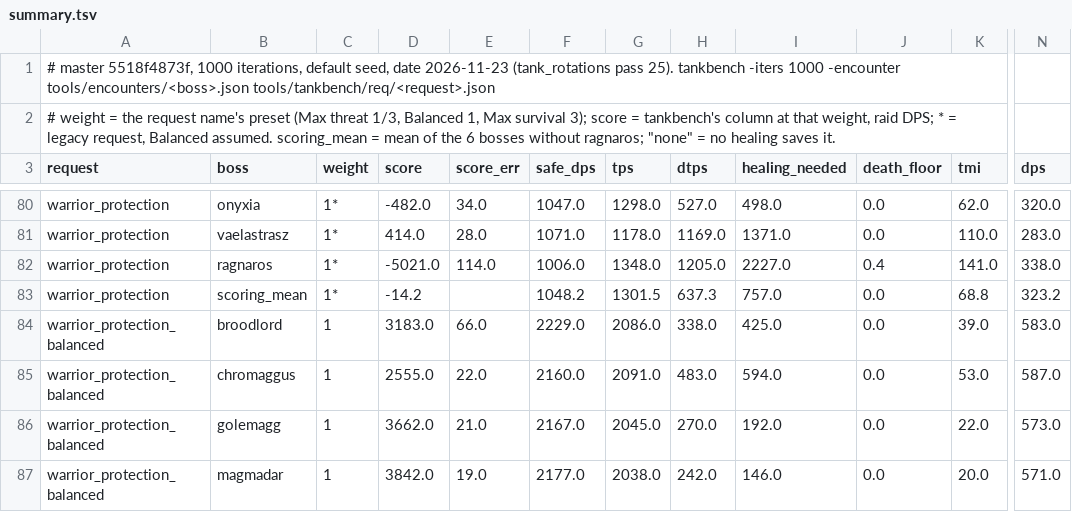
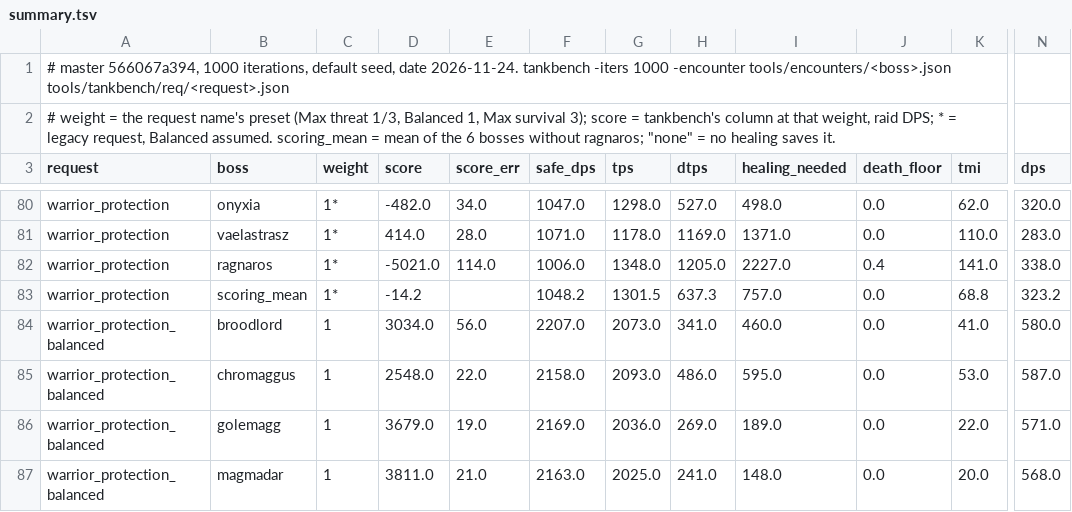
Before and after one commit to bayov/forever-sim, a TSV file: orchestration/audit/ref/tank_bench/summary.tsv, drawn as a sheet; only a part is shown, gaps mark what is left out; the diff covers the shown part only; the diff names each change by its address in the sheet, - before the commit and + after, or states it on an @@ line.

```diff
--- a/orchestration/audit/ref/tank_bench/summary.tsv
+++ b/orchestration/audit/ref/tank_bench/summary.tsv
-A1 (request): # master 5518f4873f, 1000 iterations, default seed, date 2026-11-23 (tank_rotations pass 25). tankbench -iters…
+A1 (request): # master 566067a394, 1000 iterations, default seed, date 2026-11-24. tankbench -iters…
-D84 (score): 3183.0
+D84 (score): 3034.0
-E84 (score_err): 66.0
+E84 (score_err): 56.0
-F84 (safe_dps): 2229.0
+F84 (safe_dps): 2207.0
-G84 (tps): 2086.0
+G84 (tps): 2073.0
-H84 (dtps): 338.0
+H84 (dtps): 341.0
-I84 (healing_needed): 425.0
+I84 (healing_needed): 460.0
-K84 (tmi): 39.0
+K84 (tmi): 41.0
-N84 (dps): 583.0
+N84 (dps): 580.0
-D85 (score): 2555.0
+D85 (score): 2548.0
-F85 (safe_dps): 2160.0
+F85 (safe_dps): 2158.0
-G85 (tps): 2091.0
+G85 (tps): 2093.0
-H85 (dtps): 483.0
+H85 (dtps): 486.0
-I85 (healing_needed): 594.0
+I85 (healing_needed): 595.0
-D86 (score): 3662.0
+D86 (score): 3679.0
-E86 (score_err): 21.0
+E86 (score_err): 19.0
-F86 (safe_dps): 2167.0
+F86 (safe_dps): 2169.0
-G86 (tps): 2045.0
+G86 (tps): 2036.0
-H86 (dtps): 270.0
+H86 (dtps): 269.0
-I86 (healing_needed): 192.0
+I86 (healing_needed): 189.0
-N86 (dps): 573.0
+N86 (dps): 571.0
-D87 (score): 3842.0
+D87 (score): 3811.0
-E87 (score_err): 19.0
+E87 (score_err): 21.0
-F87 (safe_dps): 2177.0
+F87 (safe_dps): 2163.0
-G87 (tps): 2038.0
+G87 (tps): 2025.0
-H87 (dtps): 242.0
+H87 (dtps): 241.0
-I87 (healing_needed): 146.0
+I87 (healing_needed): 148.0
-N87 (dps): 571.0
+N87 (dps): 568.0
```
Also changed, not shown: 136 edited cells elsewhere in this file, orchestration/audit/ref/healer_bench/summary.tsv, orchestration/audit/ref/shared/summary.tsv, 41 other files.
